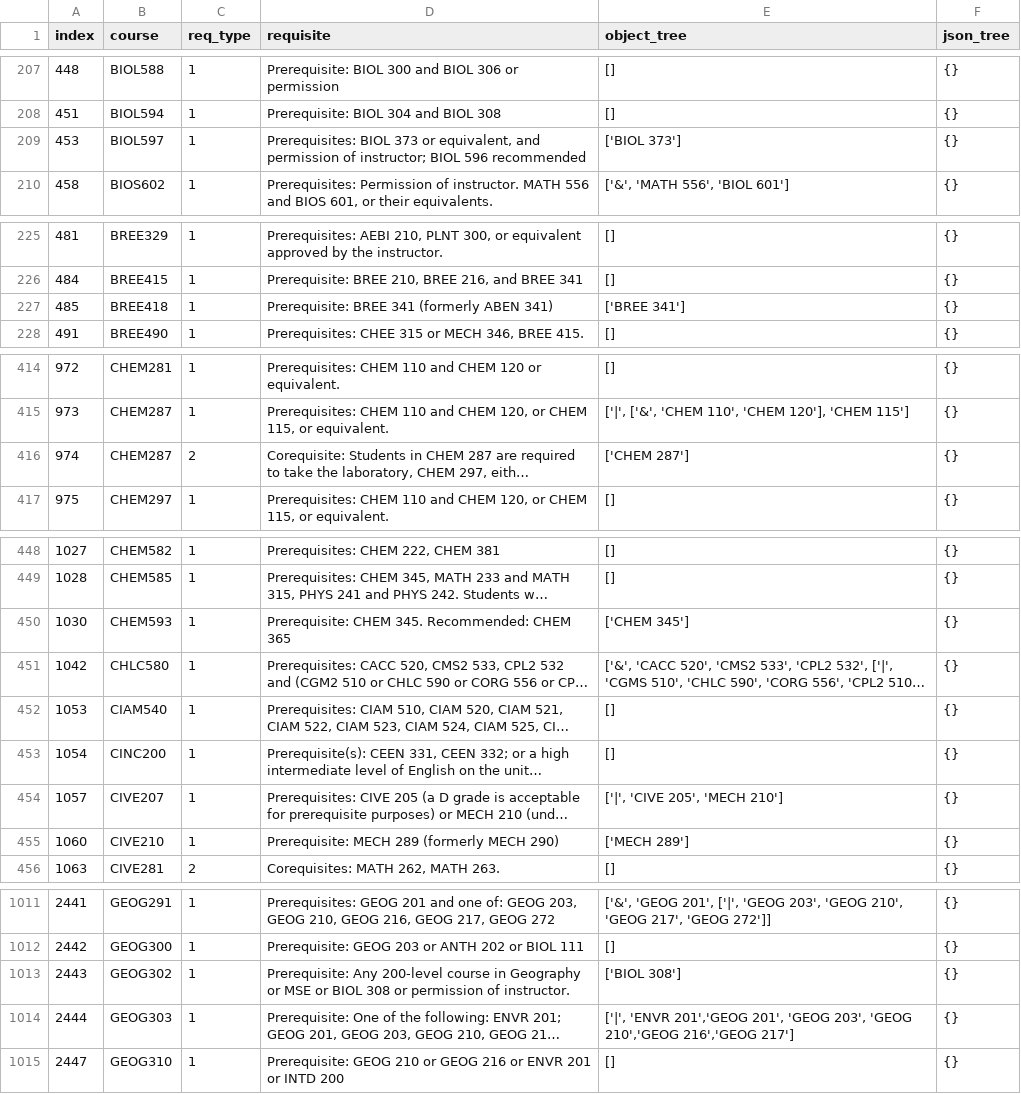
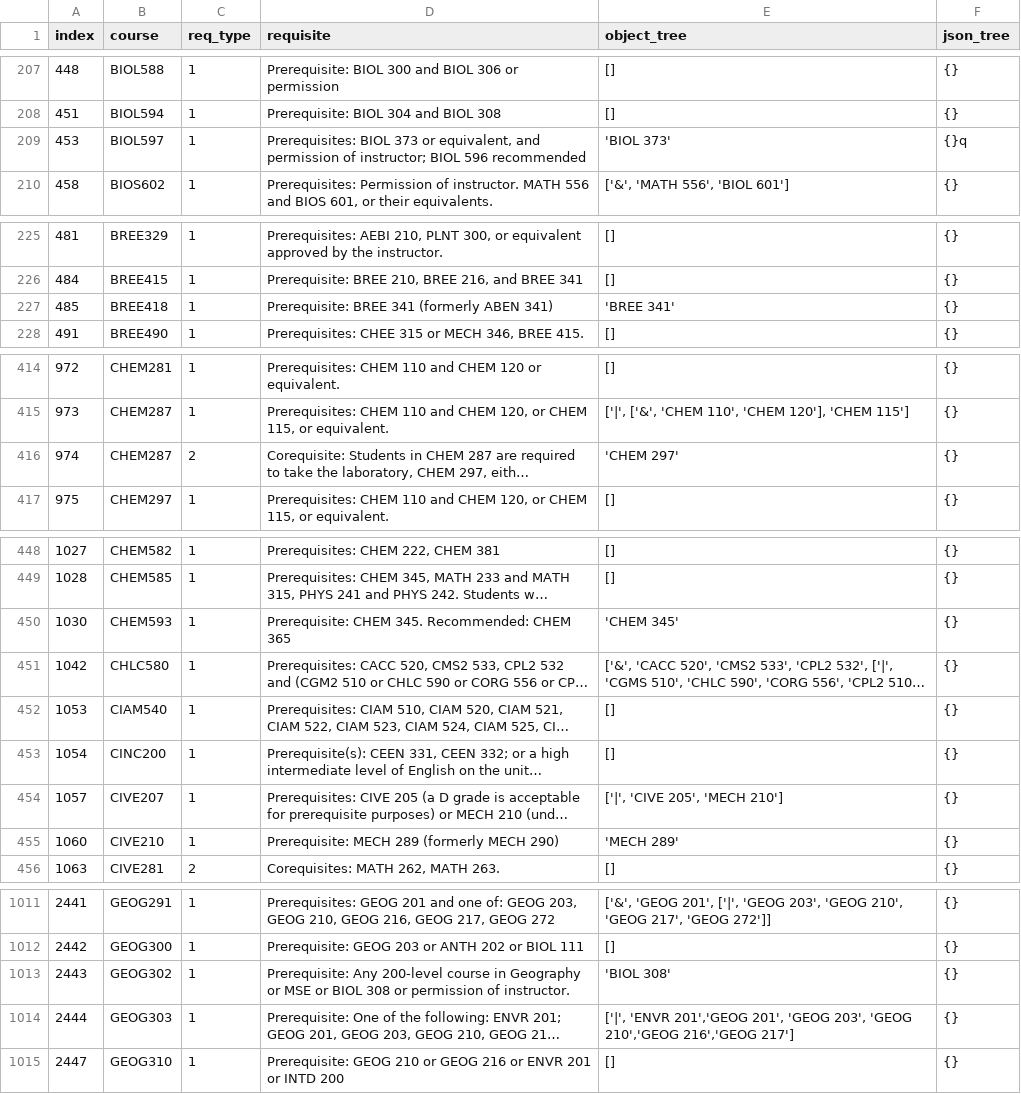
Before and after one commit to SamZhang02/llmbda, a CSV file: dataset/labelled.csv, drawn as a sheet; only a part is shown, gaps mark what is left out; long unchanged cells end in …; the diff names each change by its address in the sheet, - before the commit and + after, or states it on an @@ line.

```diff
--- a/dataset/labelled.csv
+++ b/dataset/labelled.csv
-E209 (object_tree): ['BIOL 373']
+E209 (object_tree): 'BIOL 373'
-F209 (json_tree): {}
+F209 (json_tree): {}q
-E227 (object_tree): ['BREE 341']
+E227 (object_tree): 'BREE 341'
-E416 (object_tree): ['CHEM 287']
+E416 (object_tree): 'CHEM 297'
-E450 (object_tree): ['CHEM 345']
+E450 (object_tree): 'CHEM 345'
-E455 (object_tree): ['MECH 289']
+E455 (object_tree): 'MECH 289'
-E1013 (object_tree): ['BIOL 308']
+E1013 (object_tree): 'BIOL 308'
```
Also changed, not shown: 1 other file.
